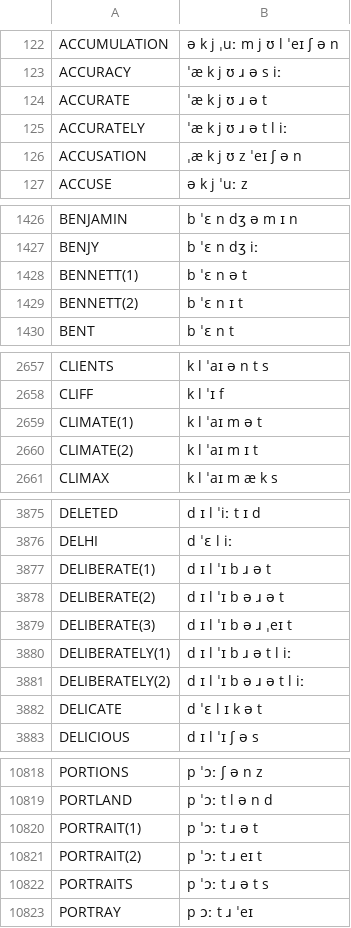
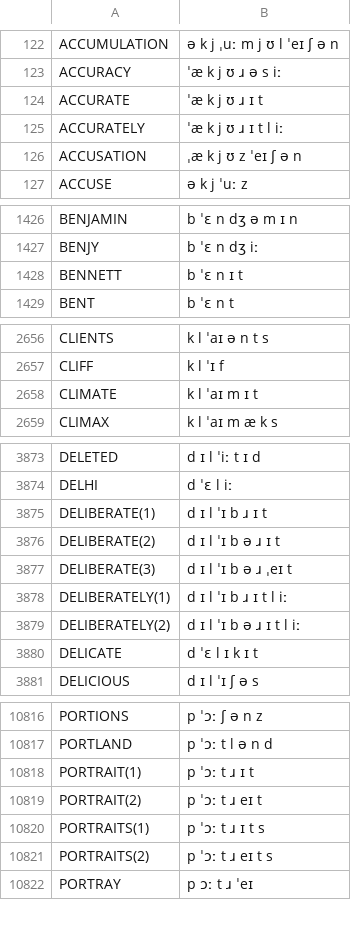
Before and after one commit to JoseLlarena/Britfone, a CSV file: britfone.main.1.1.3.csv, drawn as a sheet; only a part is shown, gaps mark what is left out; the diff covers the shown part only.

Commit message:
fix:ultimate, repetition, portrait(s), petition, passionate, moderate, legitimate, leaflet(s), intimate, inadequate, ilness, fortunate, fortunately, illegitimate, moderate, elaborate, duplicate, delicate, deliberate, deliberately, estimate, delegate(s), corporate, competition(s), coordinate(s), certificate(s),candidate(s), cannot, beloved, approximate, alternate, adequate, accurate, accurately, climate, benett; modify:climate, bennet, portraits; add: portraits; remove: schwa alternatives to climate and benett

```diff
--- a/britfone.main.1.1.3.csv
+++ b/britfone.main.1.1.3.csv
@@ -123,4 +123,4 @@ ACCUMULATION, ə k j ˌuː m j ʊ l ˈeɪ ʃ ə n
 ACCURACY, ˈæ k j ʊ ɹ ə s iː
-ACCURATE, ˈæ k j ʊ ɹ ə t
-ACCURATELY, ˈæ k j ʊ ɹ ə t l iː
+ACCURATE, ˈæ k j ʊ ɹ ɪ t
+ACCURATELY, ˈæ k j ʊ ɹ ɪ t l iː
 ACCUSATION, ˌæ k j ʊ z ˈeɪ ʃ ə n
@@ -1427,4 +1427,3 @@ BENJAMIN, b ˈɛ n dʒ ə m ɪ n
 BENJY, b ˈɛ n dʒ iː
-BENNETT(1), b ˈɛ n ə t
-BENNETT(2), b ˈɛ n ɪ t
+BENNETT, b ˈɛ n ɪ t
 BENT, b ˈɛ n t
@@ -2658,4 +2657,3 @@ CLIENTS, k l ˈaɪ ə n t s
 CLIFF, k l ˈɪ f
-CLIMATE(1), k l ˈaɪ m ə t
-CLIMATE(2), k l ˈaɪ m ɪ t
+CLIMATE, k l ˈaɪ m ɪ t
 CLIMAX, k l ˈaɪ m æ k s
@@ -3876,8 +3874,8 @@ DELETED, d ɪ l ˈiː t ɪ d
 DELHI, d ˈɛ l iː
-DELIBERATE(1), d ɪ l ˈɪ b ɹ ə t
-DELIBERATE(2), d ɪ l ˈɪ b ə ɹ ə t
+DELIBERATE(1), d ɪ l ˈɪ b ɹ ɪ t
+DELIBERATE(2), d ɪ l ˈɪ b ə ɹ ɪ t
 DELIBERATE(3), d ɪ l ˈɪ b ə ɹ ˌeɪ t
-DELIBERATELY(1), d ɪ l ˈɪ b ɹ ə t l iː
-DELIBERATELY(2), d ɪ l ˈɪ b ə ɹ ə t l iː
-DELICATE, d ˈɛ l ɪ k ə t
+DELIBERATELY(1), d ɪ l ˈɪ b ɹ ɪ t l iː
+DELIBERATELY(2), d ɪ l ˈɪ b ə ɹ ɪ t l iː
+DELICATE, d ˈɛ l ɪ k ɪ t
 DELICIOUS, d ɪ l ˈɪ ʃ ə s
@@ -10819,5 +10817,6 @@ PORTIONS, p ˈɔː ʃ ə n z
 PORTLAND, p ˈɔː t l ə n d
-PORTRAIT(1), p ˈɔː t ɹ ə t
+PORTRAIT(1), p ˈɔː t ɹ ɪ t
 PORTRAIT(2), p ˈɔː t ɹ eɪ t
-PORTRAITS, p ˈɔː t ɹ ə t s
+PORTRAITS(1), p ˈɔː t ɹ ɪ t s
+PORTRAITS(2), p ˈɔː t ɹ eɪ t s
 PORTRAY, p ɔː t ɹ ˈeɪ
```
Also changed, not shown: 34 edited cells elsewhere in this file.
